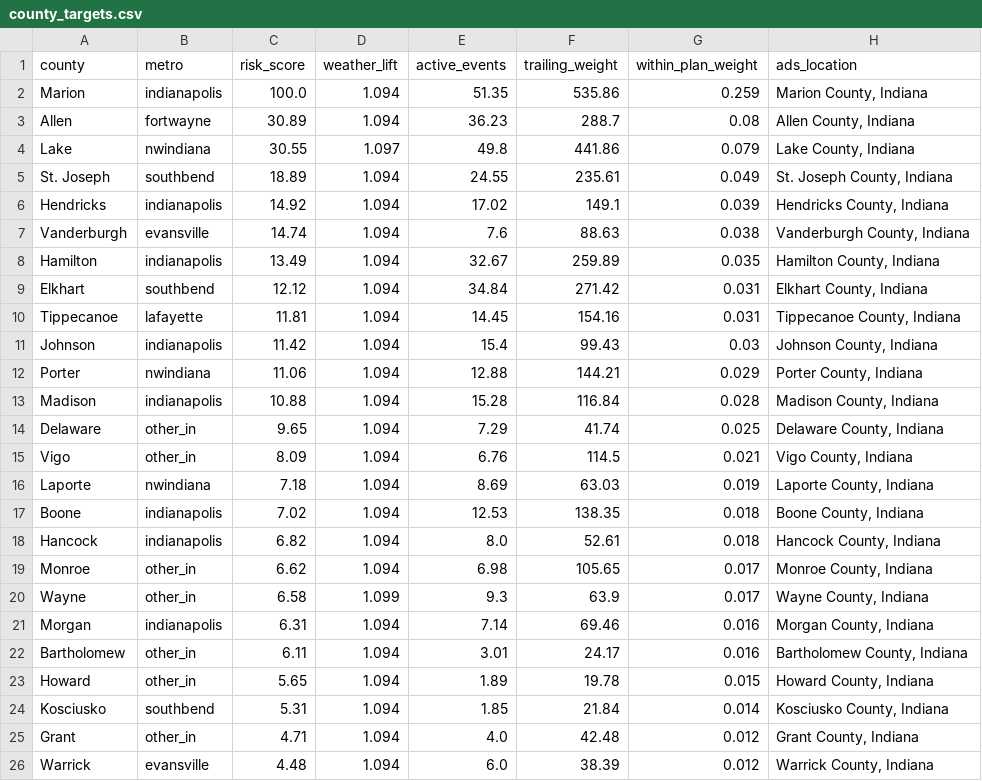
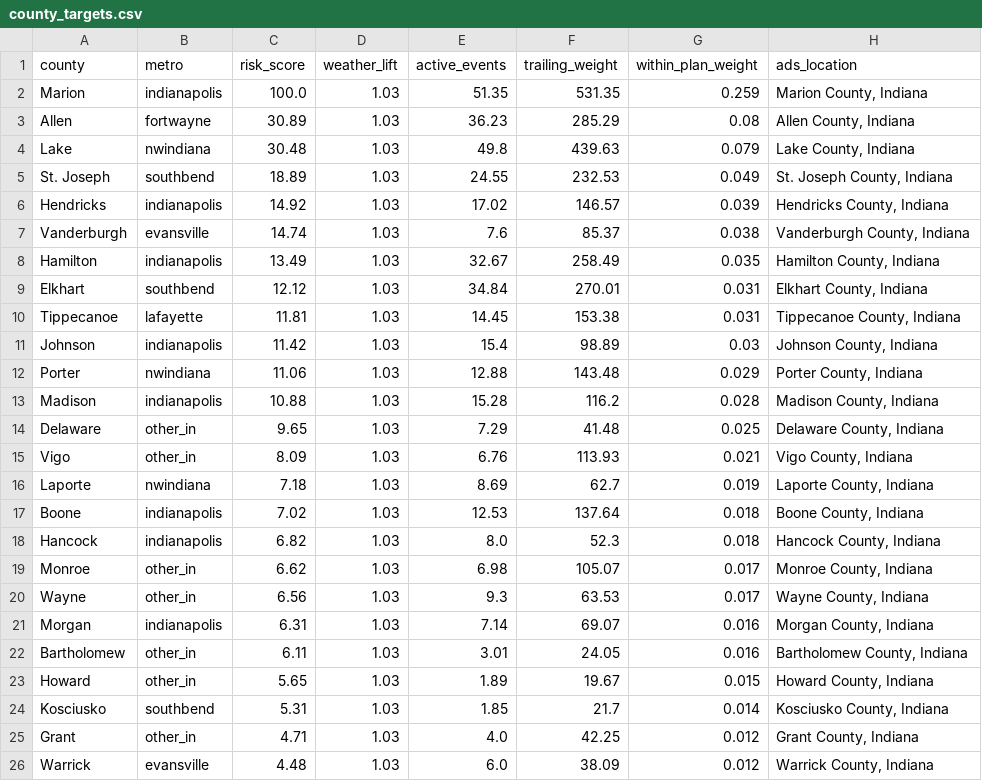
Before and after one commit to danielliu12/accident-forecaster, a CSV file: docs/county_targets.csv, drawn as a sheet; only a part is shown; the diff covers the shown part only.

```diff
--- a/docs/county_targets.csv
+++ b/docs/county_targets.csv
@@ -1,26 +1,26 @@
 county,metro,risk_score,weather_lift,active_events,trailing_weight,within_plan_weight,ads_location
-Marion,indianapolis,100.0,1.094,51.35,535.86,0.259,"Marion County, Indiana"
-Allen,fortwayne,30.89,1.094,36.23,288.7,0.08,"Allen County, Indiana"
-Lake,nwindiana,30.55,1.097,49.8,441.86,0.079,"Lake County, Indiana"
-St. Joseph,southbend,18.89,1.094,24.55,235.61,0.049,"St. Joseph County, Indiana"
-Hendricks,indianapolis,14.92,1.094,17.02,149.1,0.039,"Hendricks County, Indiana"
-Vanderburgh,evansville,14.74,1.094,7.6,88.63,0.038,"Vanderburgh County, Indiana"
-Hamilton,indianapolis,13.49,1.094,32.67,259.89,0.035,"Hamilton County, Indiana"
-Elkhart,southbend,12.12,1.094,34.84,271.42,0.031,"Elkhart County, Indiana"
-Tippecanoe,lafayette,11.81,1.094,14.45,154.16,0.031,"Tippecanoe County, Indiana"
-Johnson,indianapolis,11.42,1.094,15.4,99.43,0.03,"Johnson County, Indiana"
-Porter,nwindiana,11.06,1.094,12.88,144.21,0.029,"Porter County, Indiana"
-Madison,indianapolis,10.88,1.094,15.28,116.84,0.028,"Madison County, Indiana"
-Delaware,other_in,9.65,1.094,7.29,41.74,0.025,"Delaware County, Indiana"
-Vigo,other_in,8.09,1.094,6.76,114.5,0.021,"Vigo County, Indiana"
-Laporte,nwindiana,7.18,1.094,8.69,63.03,0.019,"Laporte County, Indiana"
-Boone,indianapolis,7.02,1.094,12.53,138.35,0.018,"Boone County, Indiana"
-Hancock,indianapolis,6.82,1.094,8.0,52.61,0.018,"Hancock County, Indiana"
-Monroe,other_in,6.62,1.094,6.98,105.65,0.017,"Monroe County, Indiana"
-Wayne,other_in,6.58,1.099,9.3,63.9,0.017,"Wayne County, Indiana"
-Morgan,indianapolis,6.31,1.094,7.14,69.46,0.016,"Morgan County, Indiana"
-Bartholomew,other_in,6.11,1.094,3.01,24.17,0.016,"Bartholomew County, Indiana"
-Howard,other_in,5.65,1.094,1.89,19.78,0.015,"Howard County, Indiana"
-Kosciusko,southbend,5.31,1.094,1.85,21.84,0.014,"Kosciusko County, Indiana"
-Grant,other_in,4.71,1.094,4.0,42.48,0.012,"Grant County, Indiana"
-Warrick,evansville,4.48,1.094,6.0,38.39,0.012,"Warrick County, Indiana"
+Marion,indianapolis,100.0,1.03,51.35,531.35,0.259,"Marion County, Indiana"
+Allen,fortwayne,30.89,1.03,36.23,285.29,0.08,"Allen County, Indiana"
+Lake,nwindiana,30.48,1.03,49.8,439.63,0.079,"Lake County, Indiana"
+St. Joseph,southbend,18.89,1.03,24.55,232.53,0.049,"St. Joseph County, Indiana"
+Hendricks,indianapolis,14.92,1.03,17.02,146.57,0.039,"Hendricks County, Indiana"
+Vanderburgh,evansville,14.74,1.03,7.6,85.37,0.038,"Vanderburgh County, Indiana"
+Hamilton,indianapolis,13.49,1.03,32.67,258.49,0.035,"Hamilton County, Indiana"
+Elkhart,southbend,12.12,1.03,34.84,270.01,0.031,"Elkhart County, Indiana"
+Tippecanoe,lafayette,11.81,1.03,14.45,153.38,0.031,"Tippecanoe County, Indiana"
+Johnson,indianapolis,11.42,1.03,15.4,98.89,0.03,"Johnson County, Indiana"
+Porter,nwindiana,11.06,1.03,12.88,143.48,0.029,"Porter County, Indiana"
+Madison,indianapolis,10.88,1.03,15.28,116.2,0.028,"Madison County, Indiana"
+Delaware,other_in,9.65,1.03,7.29,41.48,0.025,"Delaware County, Indiana"
+Vigo,other_in,8.09,1.03,6.76,113.93,0.021,"Vigo County, Indiana"
+Laporte,nwindiana,7.18,1.03,8.69,62.7,0.019,"Laporte County, Indiana"
+Boone,indianapolis,7.02,1.03,12.53,137.64,0.018,"Boone County, Indiana"
+Hancock,indianapolis,6.82,1.03,8.0,52.3,0.018,"Hancock County, Indiana"
+Monroe,other_in,6.62,1.03,6.98,105.07,0.017,"Monroe County, Indiana"
+Wayne,other_in,6.56,1.03,9.3,63.53,0.017,"Wayne County, Indiana"
+Morgan,indianapolis,6.31,1.03,7.14,69.07,0.016,"Morgan County, Indiana"
+Bartholomew,other_in,6.11,1.03,3.01,24.05,0.016,"Bartholomew County, Indiana"
+Howard,other_in,5.65,1.03,1.89,19.67,0.015,"Howard County, Indiana"
+Kosciusko,southbend,5.31,1.03,1.85,21.7,0.014,"Kosciusko County, Indiana"
+Grant,other_in,4.71,1.03,4.0,42.25,0.012,"Grant County, Indiana"
+Warrick,evansville,4.48,1.03,6.0,38.09,0.012,"Warrick County, Indiana"
```
Also changed, not shown: 10 edited cells elsewhere in this file, docs/county_risk.csv, docs/dayparting.csv, 6 other files.
